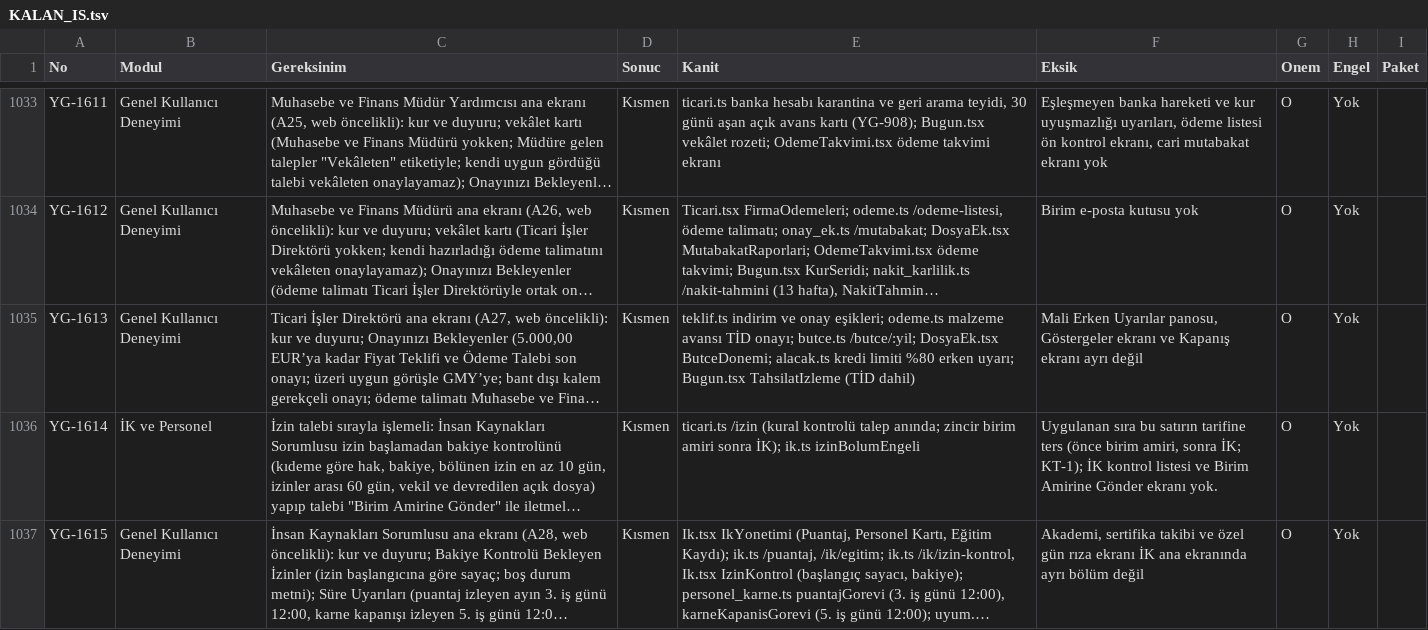
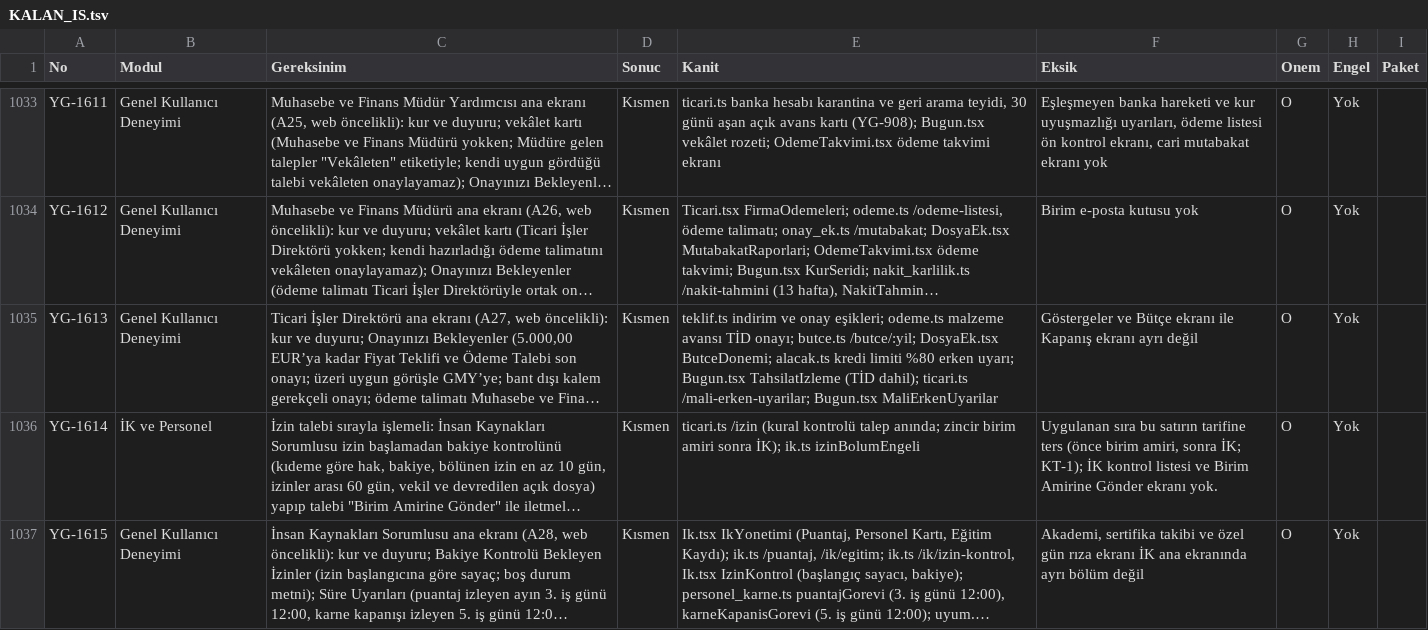
Before and after one commit to uakpinar722/YATONET360, a TSV file: KALAN_IS.tsv, drawn as a sheet; only a part is shown, gaps mark what is left out; long unchanged cells end in …; the diff covers the shown part only; the diff names each change by its address in the sheet, - before the commit and + after, or states it on an @@ line.

```diff
--- a/KALAN_IS.tsv
+++ b/KALAN_IS.tsv
-E1035 (Kanit): …TahsilatIzleme (TİD dahil)
+E1035 (Kanit): …TahsilatIzleme (TİD dahil); ticari.ts /mali-erken-uyarilar; Bugun.tsx MaliErkenUyarilar
-F1035 (Eksik): Mali Erken Uyarılar panosu, Göstergeler ekranı ve Kapanış ekranı…
+F1035 (Eksik): Göstergeler ve Bütçe ekranı ile Kapanış ekranı…
```
Also changed, not shown: 16 edited cells elsewhere in this file, 18 other files.
